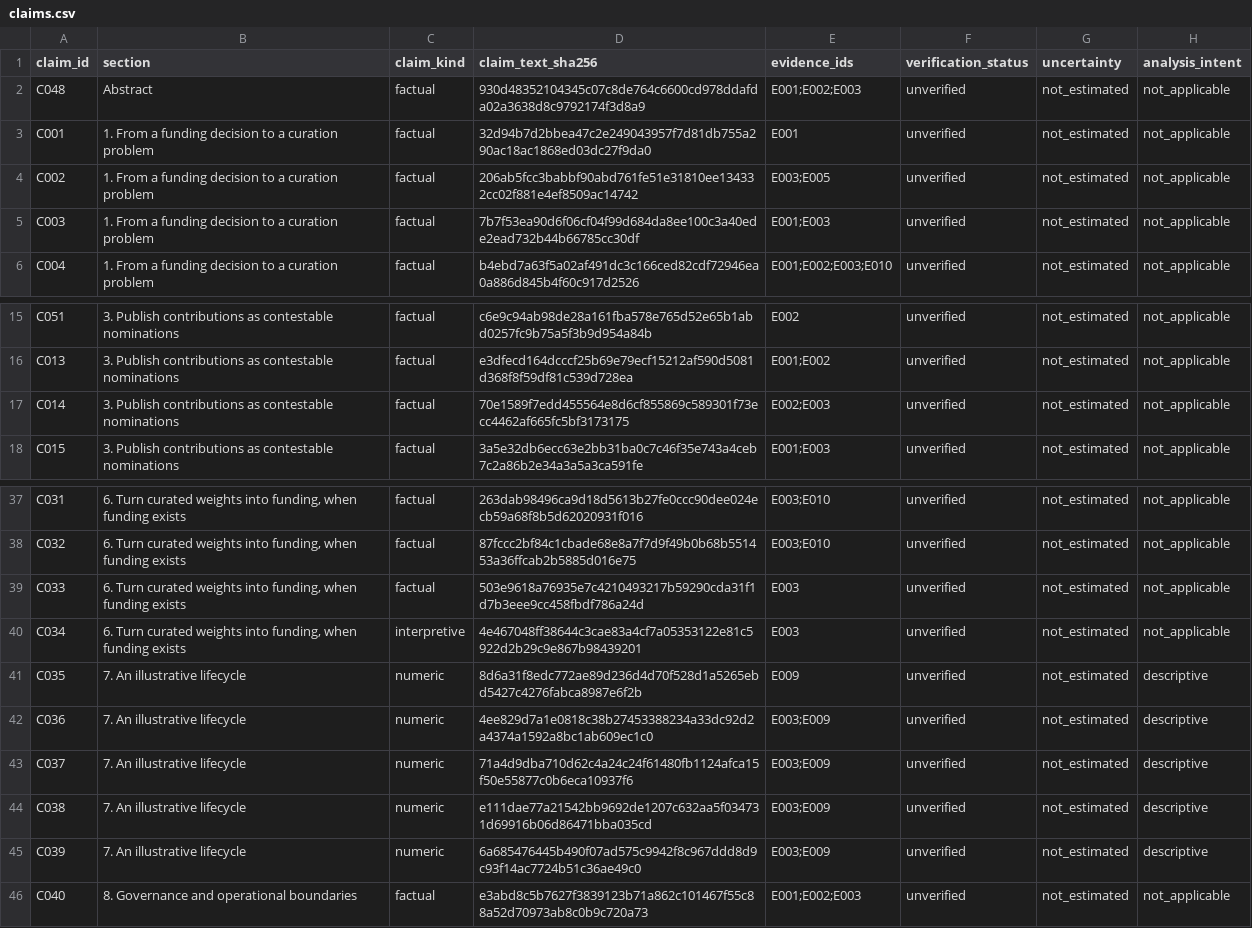
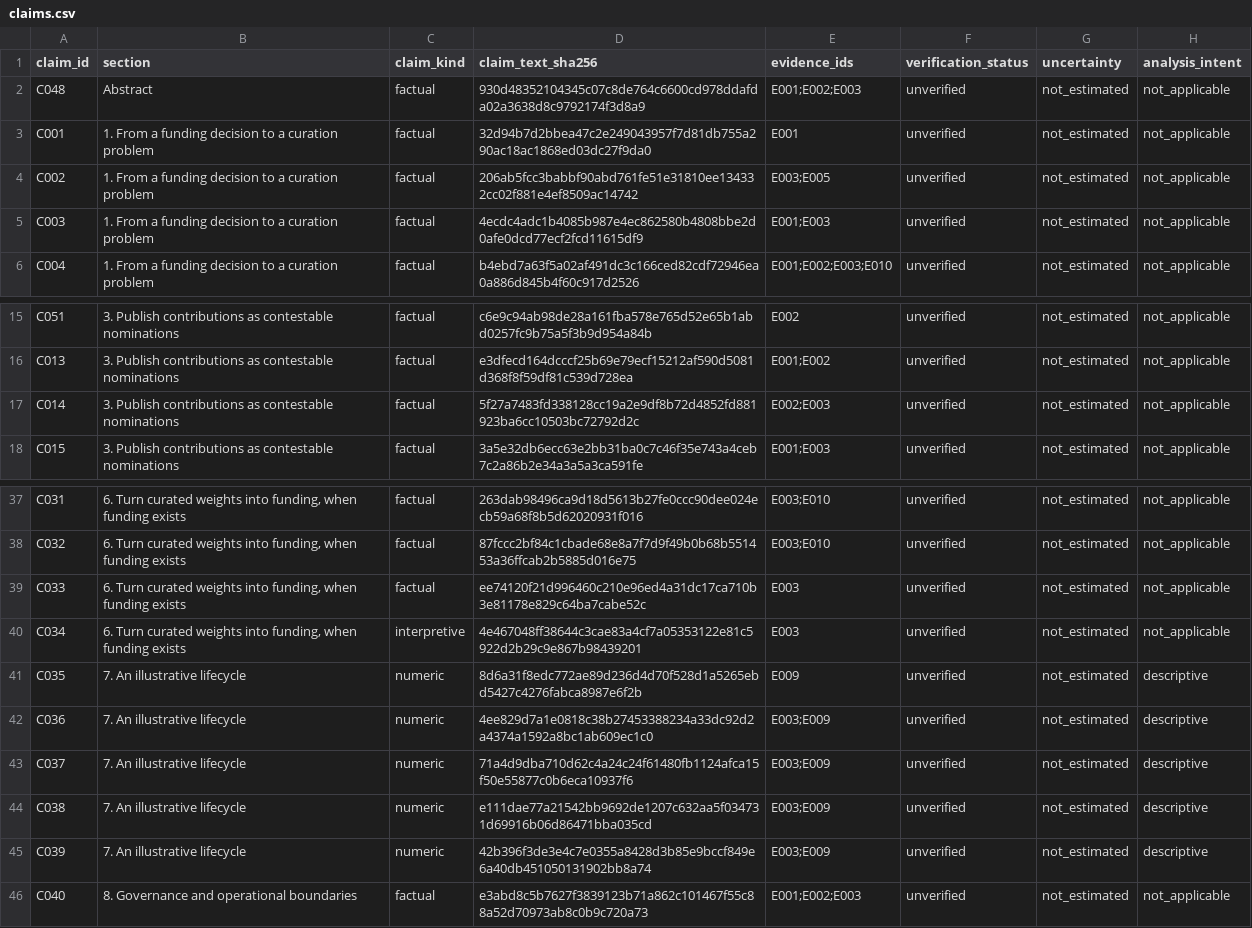
Before and after one commit to 0xferit/manuscript-decentralized-curation, a CSV file: projects/rpgf/companion-paper/claims.csv, drawn as a sheet; only a part is shown, gaps mark what is left out.

Commit message:
docs(companion): name what a challenge contests instead of "factual claims"
"Contest factual claims" can be read as contesting facts, and it names only
falsification where the shared grounds also cover testability, topic scope
and template violations (#174). The operation heading now names the object
of a challenge, a nomination's claims, and its second sentence reuses the
abstract's "a false claim or another specified violation" instead of
restating the grounds that section 3 already lists.

The three "factual challenge" and "factual dispute" mentions become
"accuracy challenge" and "accuracy dispute", the dimension name the same
paragraphs already use ("accuracy dispute", "accuracy adjudication").
"Contest nominations" was rejected as the heading because every ground in
the parent paper attaches to the claim, not to the nomination record. The
other "factual" uses mean "of fact" and stay.

Four claim hashes (C003, C014, C033, C039) are recomputed under the
register's rule; the remaining 47 reproduce unchanged.

```diff
--- a/projects/rpgf/companion-paper/claims.csv
+++ b/projects/rpgf/companion-paper/claims.csv
@@ -4,3 +4,3 @@ C001,1. From a funding decision to a curation problem,factual,32d94b7d2bbea47c2e
 C002,1. From a funding decision to a curation problem,factual,206ab5fcc3babbf90abd761fe51e31810ee134332cc02f881e4ef8509ac14742,E003;E005,unverified,not_estimated,not_applicable
-C003,1. From a funding decision to a curation problem,factual,7b7f53ea90d6f06cf04f99d684da8ee100c3a40ede2ead732b44b66785cc30df,E001;E003,unverified,not_estimated,not_applicable
+C003,1. From a funding decision to a curation problem,factual,4ecdc4adc1b4085b987e4ec862580b4808bbe2d0afe0dcd77ecf2fcd11615df9,E001;E003,unverified,not_estimated,not_applicable
 C004,1. From a funding decision to a curation problem,factual,b4ebd7a63f5a02af491dc3c166ced82cdf72946ea0a886d845b4f60c917d2526,E001;E002;E003;E010,unverified,not_estimated,not_applicable
@@ -16,3 +16,3 @@ C051,3. Publish contributions as contestable nominations,factual,c6e9c94ab98de28
 C013,3. Publish contributions as contestable nominations,factual,e3dfecd164dcccf25b69e79ecf15212af590d5081d368f8f59df81c539d728ea,E001;E002,unverified,not_estimated,not_applicable
-C014,3. Publish contributions as contestable nominations,factual,70e1589f7edd455564e8d6cf855869c589301f73ecc4462af665fc5bf3173175,E002;E003,unverified,not_estimated,not_applicable
+C014,3. Publish contributions as contestable nominations,factual,5f27a7483fd338128cc19a2e9df8b72d4852fd881923ba6cc10503bc72792d2c,E002;E003,unverified,not_estimated,not_applicable
 C015,3. Publish contributions as contestable nominations,factual,3a5e32db6ecc63e2bb31ba0c7c46f35e743a4ceb7c2a86b2e34a3a5a3ca591fe,E001;E003,unverified,not_estimated,not_applicable
@@ -38,3 +38,3 @@ C031,"6. Turn curated weights into funding, when funding exists",factual,263dab9
 C032,"6. Turn curated weights into funding, when funding exists",factual,87fccc2bf84c1cbade68e8a7f7d9f49b0b68b551453a36ffcab2b5885d016e75,E003;E010,unverified,not_estimated,not_applicable
-C033,"6. Turn curated weights into funding, when funding exists",factual,503e9618a76935e7c4210493217b59290cda31f1d7b3eee9cc458fbdf786a24d,E003,unverified,not_estimated,not_applicable
+C033,"6. Turn curated weights into funding, when funding exists",factual,ee74120f21d996460c210e96ed4a31dc17ca710b3e81178e829c64ba7cabe52c,E003,unverified,not_estimated,not_applicable
 C034,"6. Turn curated weights into funding, when funding exists",interpretive,4e467048ff38644c3cae83a4cf7a05353122e81c5922d2b29c9e867b98439201,E003,unverified,not_estimated,not_applicable
@@ -44,3 +44,3 @@ C037,7. An illustrative lifecycle,numeric,71a4d9dba710d62c4a24c24f61480fb1124afc
 C038,7. An illustrative lifecycle,numeric,e111dae77a21542bb9692de1207c632aa5f034731d69916b06d86471bba035cd,E003;E009,unverified,not_estimated,descriptive
-C039,7. An illustrative lifecycle,numeric,6a685476445b490f07ad575c9942f8c967ddd8d9c93f14ac7724b51c36ae49c0,E003;E009,unverified,not_estimated,descriptive
+C039,7. An illustrative lifecycle,numeric,42b396f3de3e4c7e0355a8428d3b85e9bccf849e6a40db451050131902bb8a74,E003;E009,unverified,not_estimated,descriptive
 C040,8. Governance and operational boundaries,factual,e3abd8c5b7627f3839123b71a862c101467f55c88a52d70973ab8c0b9c720a73,E001;E002;E003,unverified,not_estimated,not_applicable
```
Also changed, not shown: 1 other file.
